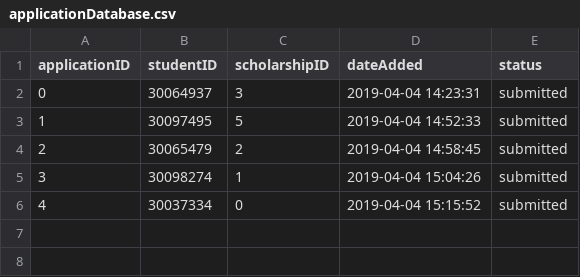
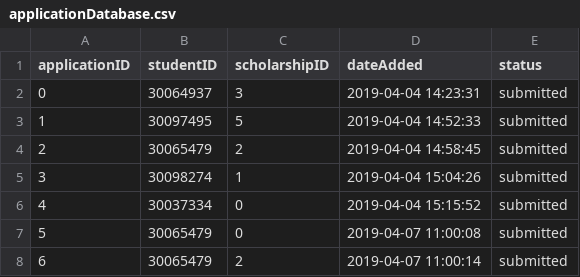
Before and after one commit to mariellanalepa/Scholarship-System, a CSV file: res/applicationDatabase.csv, drawn as a sheet; the diff names each change by its address in the sheet, - before the commit and + after, or states it on an @@ line.

```diff
--- a/res/applicationDatabase.csv
+++ b/res/applicationDatabase.csv
+row 7: 5 | 30065479 | 0 | 2019-04-07 11:00:08 | submitted
+row 8: 6 | 30065479 | 2 | 2019-04-07 11:00:14 | submitted
```
Also changed, not shown: res/awardHistoryDatabase.csv, 3 other files.
